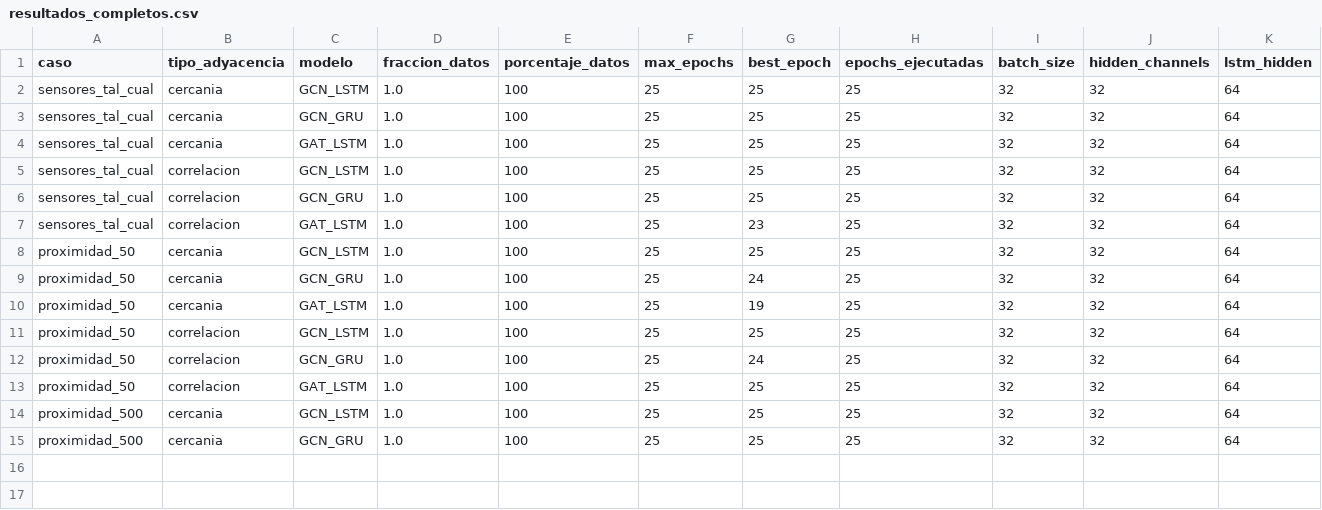
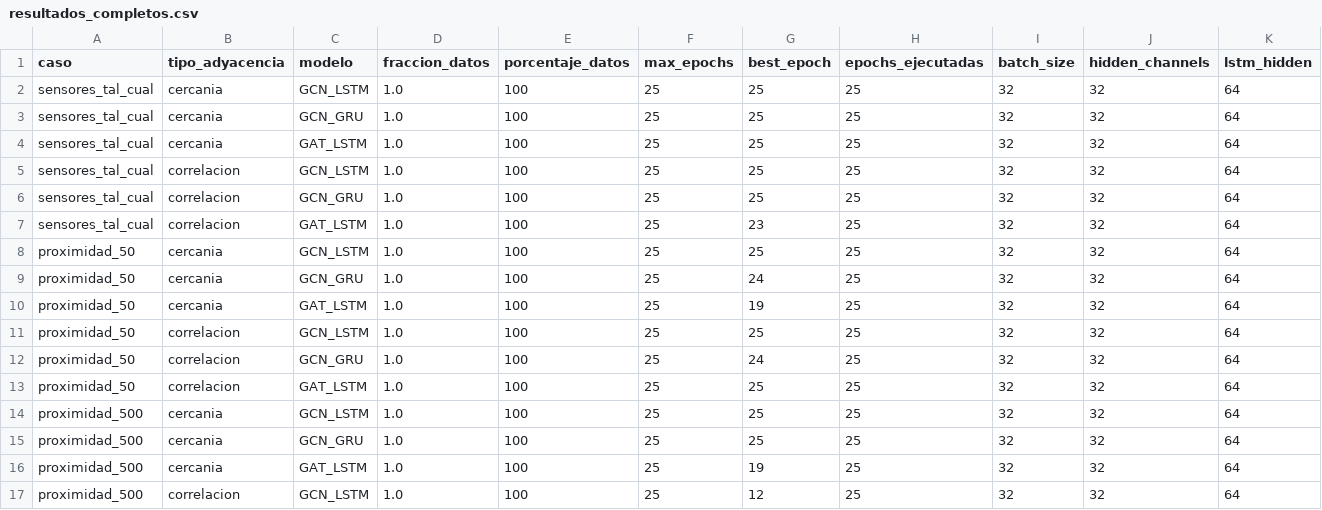
Before and after one commit to maisaarial/prediccion-congestion-trafico-gnn, a CSV file: results/experimentos_epocas_datos/run_20260504_171233/resultados_completos.csv, drawn as a sheet; only a part is shown; rows hold the shown columns only; the diff names each change by its address in the sheet, - before the commit and + after, or states it on an @@ line.

Commit message:
avance experimento: run_20260504_171233

```diff
--- a/results/experimentos_epocas_datos/run_20260504_171233/resultados_completos.csv
+++ b/results/experimentos_epocas_datos/run_20260504_171233/resultados_completos.csv
+row 16: proximidad_500 | cercania | GAT_LSTM | 1.0 | 100 | 25 | 19 | 25 | 32 | 32 | 64
+row 17: proximidad_500 | correlacion | GCN_LSTM | 1.0 | 100 | 25 | 12 | 25 | 32 | 32 | 64
```
Also changed, not shown: 12 other files.
